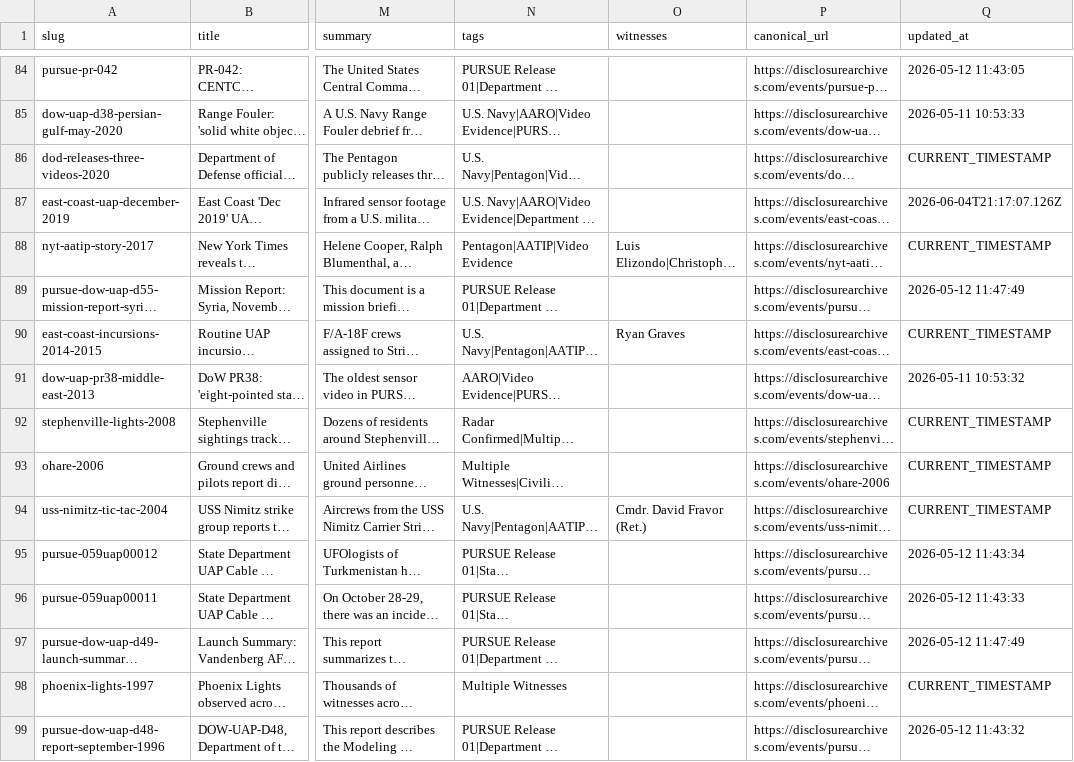
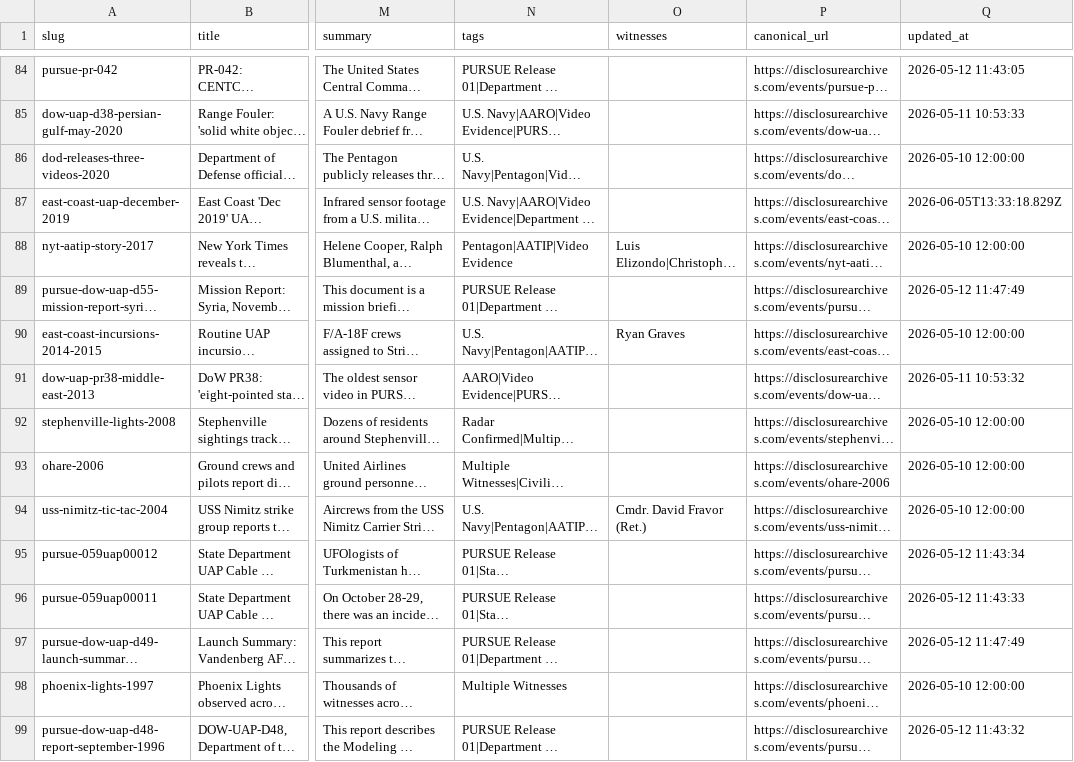
Before and after one commit to smithphillipaustin-lab/uap-events-dataset, a CSV file: uap-events.csv, drawn as a sheet; only a part is shown, gaps mark what is left out; long unchanged cells end in …; the diff covers the shown part only; the diff names each change by its address in the sheet, - before the commit and + after, or states it on an @@ line.

Commit message:
data: nightly refresh 2026-06-06 (130 events)

```diff
--- a/uap-events.csv
+++ b/uap-events.csv
-Q86 (updated_at): CURRENT_TIMESTAMP
+Q86 (updated_at): 2026-05-10 12:00:00
-Q87 (updated_at): 2026-06-04T21:17:07.126Z
+Q87 (updated_at): 2026-06-05T13:33:18.829Z
-Q88 (updated_at): CURRENT_TIMESTAMP
+Q88 (updated_at): 2026-05-10 12:00:00
-Q90 (updated_at): CURRENT_TIMESTAMP
+Q90 (updated_at): 2026-05-10 12:00:00
-Q92:Q94 (updated_at): CURRENT_TIMESTAMP
+Q92:Q94 (updated_at): 2026-05-10 12:00:00
-Q98 (updated_at): CURRENT_TIMESTAMP
+Q98 (updated_at): 2026-05-10 12:00:00
```
Also changed, not shown: 30 edited cells elsewhere in this file, 1 other file.
